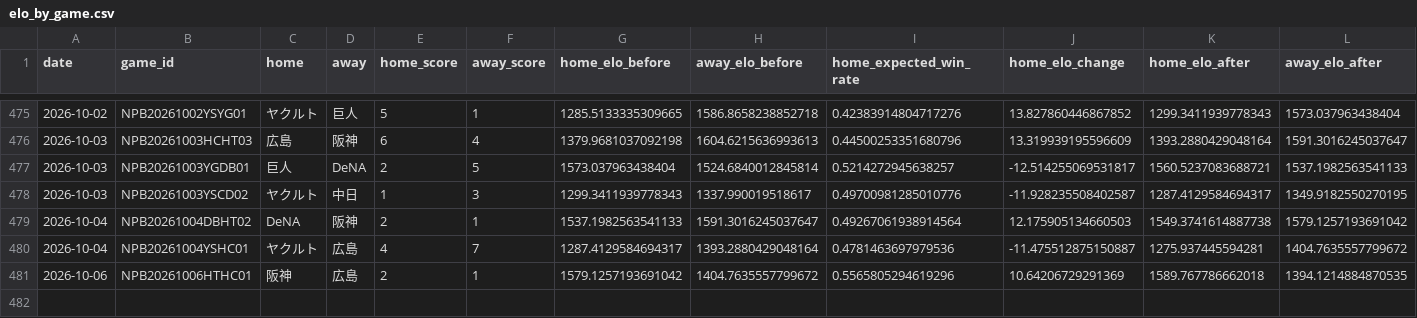
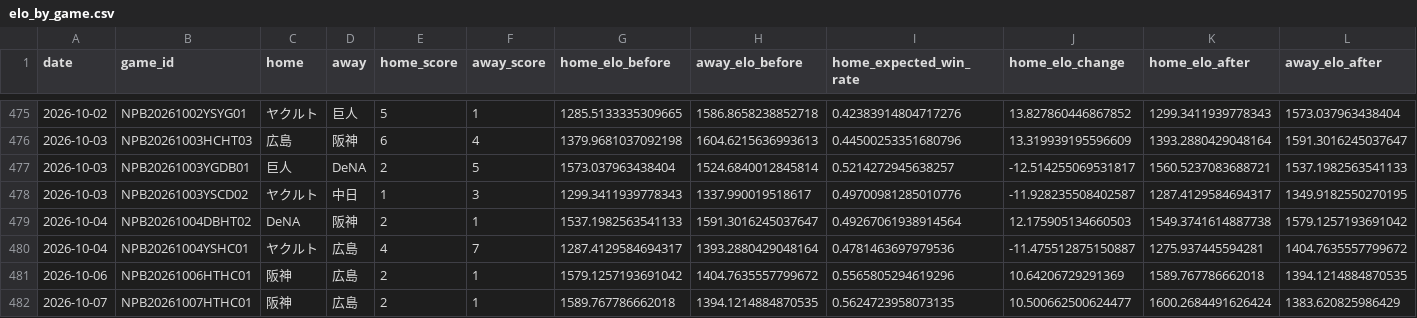
Before and after one commit to hrt2223/npb-elo, a CSV file: npb/2026/output/central/elo_by_game.csv, drawn as a sheet; only a part is shown, gaps mark what is left out.

```diff
--- a/npb/2026/output/central/elo_by_game.csv
+++ b/npb/2026/output/central/elo_by_game.csv
@@ -481 +481,2 @@
 2026-10-06,NPB20261006HTHC01,阪神,広島,2,1,1579.1257193691042,1404.7635557799672,0.5565805294619296,10.64206729291369,1589.767786662018,1394.1214884870535
+2026-10-07,NPB20261007HTHC01,阪神,広島,2,1,1589.767786662018,1394.1214884870535,0.5624723958073135,10.500662500624477,1600.2684491626424,1383.620825986429
```
Also changed, not shown: npb/2026/game_results_jp_2026.csv, npb/2026/output/central/elo_history.csv, 33 other files.
